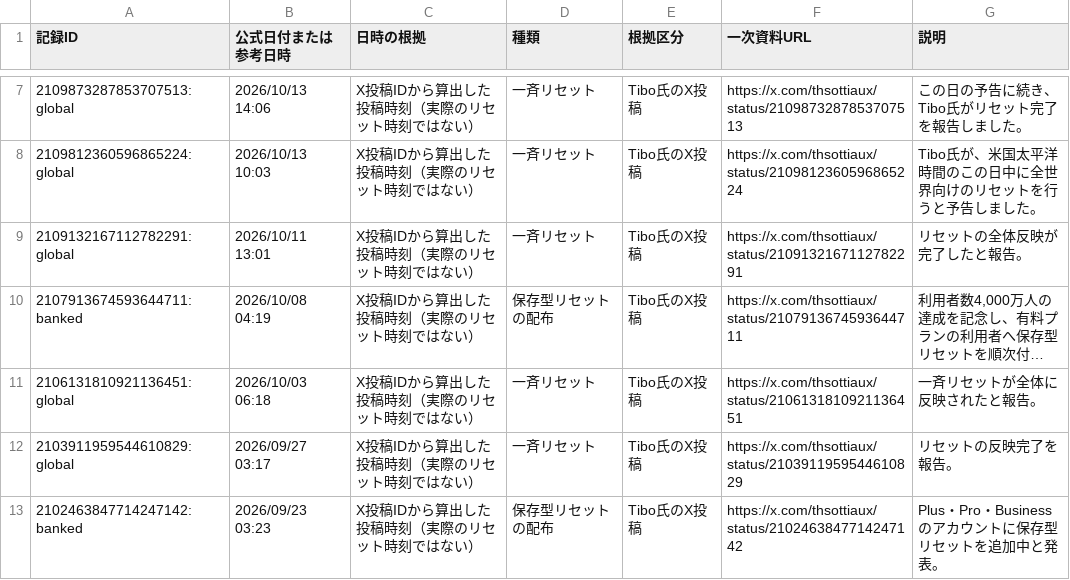
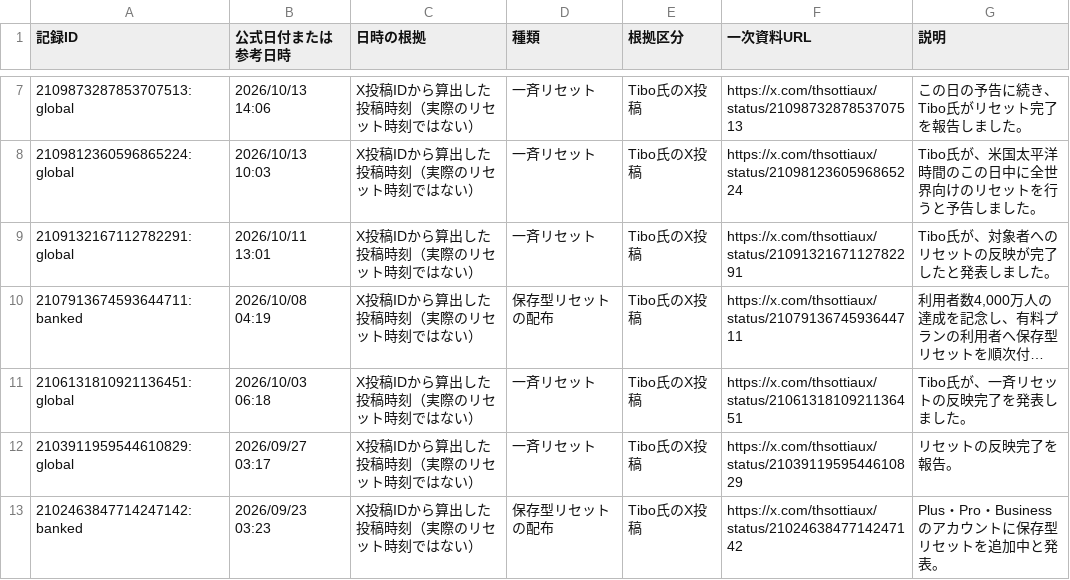
Before and after one commit to mtk-ctrl/ChatGPT-Codex-, a CSV file: docs/data.csv, drawn as a sheet; only a part is shown, gaps mark what is left out; long unchanged cells end in …; the diff covers the shown part only; the diff names each change by its address in the sheet, - before the commit and + after, or states it on an @@ line.

```diff
--- a/docs/data.csv
+++ b/docs/data.csv
-G9 (説明): リセットの全体反映が完了したと報告。
+G9 (説明): Tibo氏が、対象者へのリセットの反映が完了したと発表しました。
-G11 (説明): 一斉リセットが全体に反映されたと報告。
+G11 (説明): Tibo氏が、一斉リセットの反映完了を発表しました。
```
Also changed, not shown: 15 edited cells elsewhere in this file, 9 other files.
